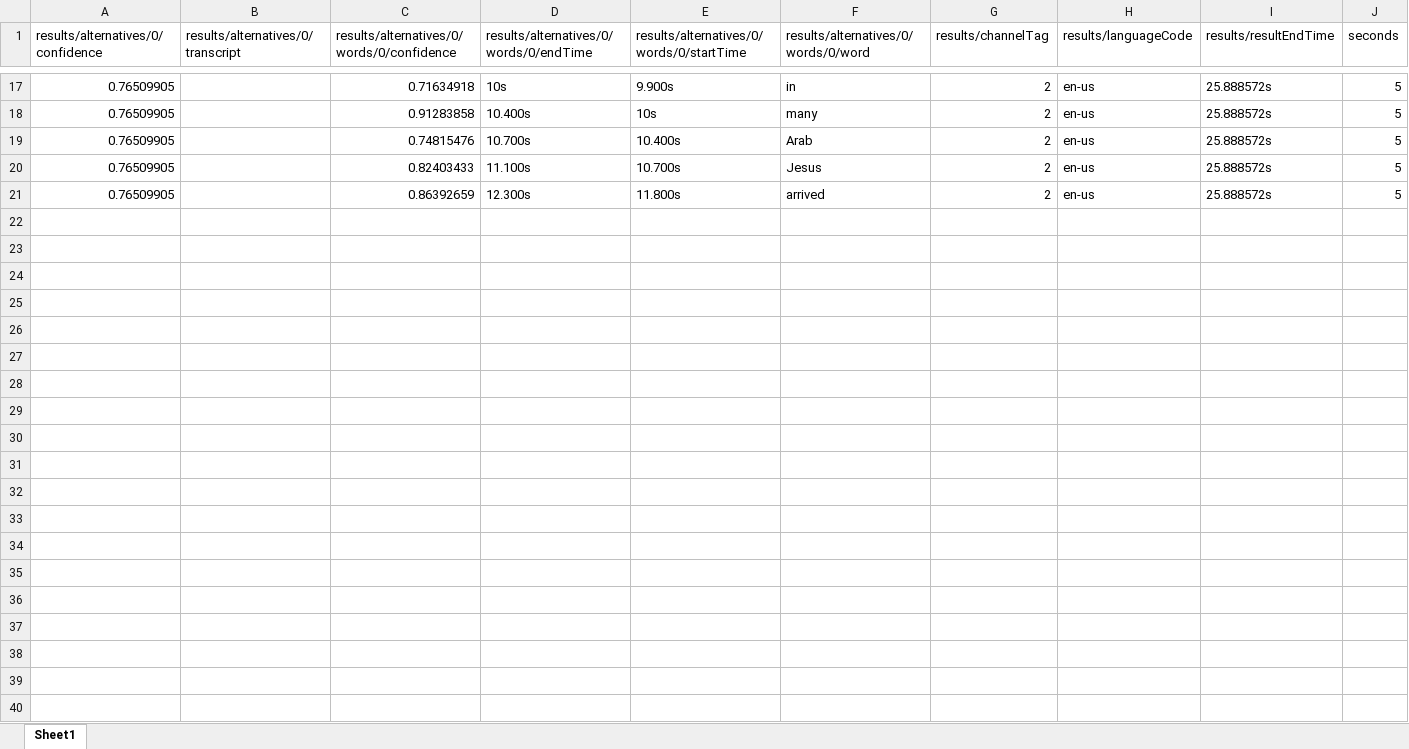
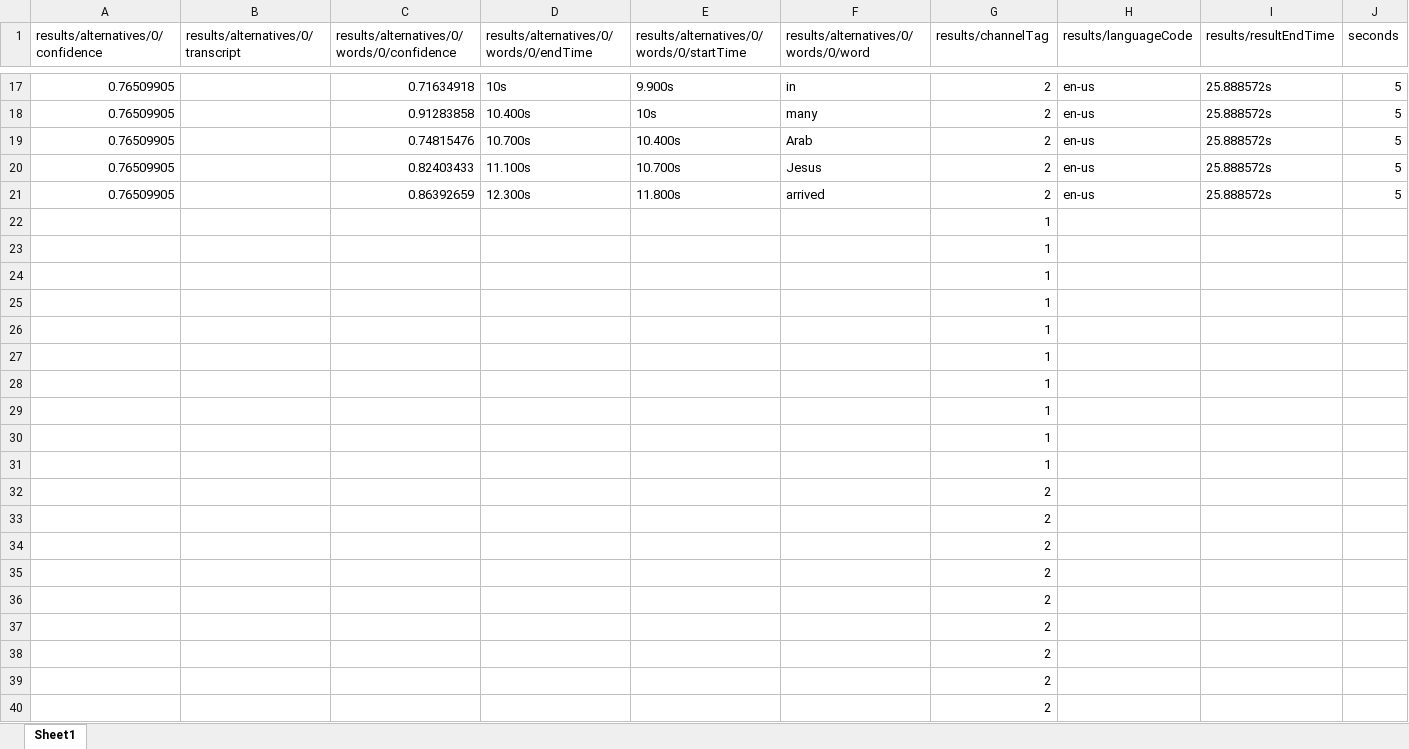
Before and after one commit to saber258/EEG_Text_alignment, an Excel workbook: example.xlsx, sheet Sheet1, drawn as a sheet; only a part is shown, gaps mark what is left out; values as stored, in another font and other column widths than the file's, no borders; rows hold the shown columns only; the diff names each change by its address in the sheet, - before the commit and + after, or states it on an @@ line.

```diff
--- a/example.xlsx (sheet Sheet1)
+++ b/example.xlsx (sheet Sheet1)
+row 22:  |  |  |  |  |  | 1
+row 23:  |  |  |  |  |  | 1
+row 24:  |  |  |  |  |  | 1
+row 25:  |  |  |  |  |  | 1
+row 26:  |  |  |  |  |  | 1
+row 27:  |  |  |  |  |  | 1
+row 28:  |  |  |  |  |  | 1
+row 29:  |  |  |  |  |  | 1
+row 30:  |  |  |  |  |  | 1
+row 31:  |  |  |  |  |  | 1
+row 32:  |  |  |  |  |  | 2
+row 33:  |  |  |  |  |  | 2
+row 34:  |  |  |  |  |  | 2
+row 35:  |  |  |  |  |  | 2
+row 36:  |  |  |  |  |  | 2
+row 37:  |  |  |  |  |  | 2
+row 38:  |  |  |  |  |  | 2
+row 39:  |  |  |  |  |  | 2
+row 40:  |  |  |  |  |  | 2
```
Also changed, not shown: 3 other files.
